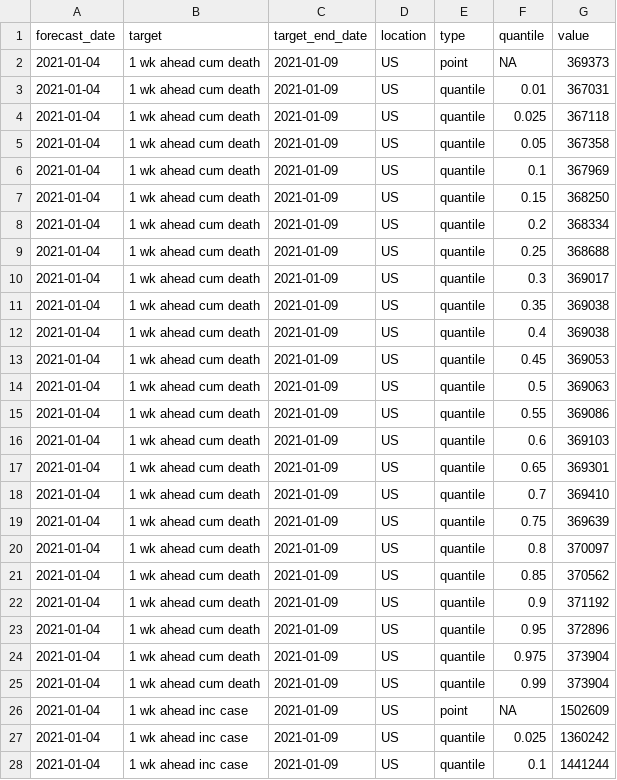
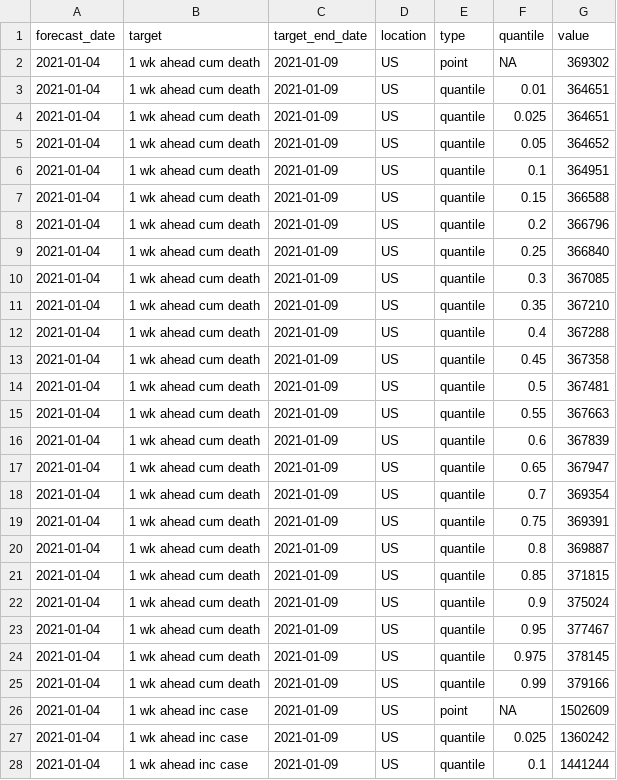
Before and after one commit to signaturescience/focustools, a CSV file: scratch/fable-submission-mockup-allmetrics-forecasts/2021-01-04-sigsci-ts.csv, drawn as a sheet; only a part is shown; the diff covers the shown part only.

```diff
--- a/scratch/fable-submission-mockup-allmetrics-forecasts/2021-01-04-sigsci-ts.csv
+++ b/scratch/fable-submission-mockup-allmetrics-forecasts/2021-01-04-sigsci-ts.csv
@@ -1,26 +1,26 @@
 forecast_date,target,target_end_date,location,type,quantile,value
-2021-01-04,1 wk ahead cum death,2021-01-09,US,point,NA,369373
-2021-01-04,1 wk ahead cum death,2021-01-09,US,quantile,0.01,367031
-2021-01-04,1 wk ahead cum death,2021-01-09,US,quantile,0.025,367118
-2021-01-04,1 wk ahead cum death,2021-01-09,US,quantile,0.05,367358
-2021-01-04,1 wk ahead cum death,2021-01-09,US,quantile,0.1,367969
-2021-01-04,1 wk ahead cum death,2021-01-09,US,quantile,0.15,368250
-2021-01-04,1 wk ahead cum death,2021-01-09,US,quantile,0.2,368334
-2021-01-04,1 wk ahead cum death,2021-01-09,US,quantile,0.25,368688
-2021-01-04,1 wk ahead cum death,2021-01-09,US,quantile,0.3,369017
-2021-01-04,1 wk ahead cum death,2021-01-09,US,quantile,0.35,369038
-2021-01-04,1 wk ahead cum death,2021-01-09,US,quantile,0.4,369038
-2021-01-04,1 wk ahead cum death,2021-01-09,US,quantile,0.45,369053
-2021-01-04,1 wk ahead cum death,2021-01-09,US,quantile,0.5,369063
-2021-01-04,1 wk ahead cum death,2021-01-09,US,quantile,0.55,369086
-2021-01-04,1 wk ahead cum death,2021-01-09,US,quantile,0.6,369103
-2021-01-04,1 wk ahead cum death,2021-01-09,US,quantile,0.65,369301
-2021-01-04,1 wk ahead cum death,2021-01-09,US,quantile,0.7,369410
-2021-01-04,1 wk ahead cum death,2021-01-09,US,quantile,0.75,369639
-2021-01-04,1 wk ahead cum death,2021-01-09,US,quantile,0.8,370097
-2021-01-04,1 wk ahead cum death,2021-01-09,US,quantile,0.85,370562
-2021-01-04,1 wk ahead cum death,2021-01-09,US,quantile,0.9,371192
-2021-01-04,1 wk ahead cum death,2021-01-09,US,quantile,0.95,372896
-2021-01-04,1 wk ahead cum death,2021-01-09,US,quantile,0.975,373904
-2021-01-04,1 wk ahead cum death,2021-01-09,US,quantile,0.99,373904
+2021-01-04,1 wk ahead cum death,2021-01-09,US,point,NA,369302
+2021-01-04,1 wk ahead cum death,2021-01-09,US,quantile,0.01,364651
+2021-01-04,1 wk ahead cum death,2021-01-09,US,quantile,0.025,364651
+2021-01-04,1 wk ahead cum death,2021-01-09,US,quantile,0.05,364652
+2021-01-04,1 wk ahead cum death,2021-01-09,US,quantile,0.1,364951
+2021-01-04,1 wk ahead cum death,2021-01-09,US,quantile,0.15,366588
+2021-01-04,1 wk ahead cum death,2021-01-09,US,quantile,0.2,366796
+2021-01-04,1 wk ahead cum death,2021-01-09,US,quantile,0.25,366840
+2021-01-04,1 wk ahead cum death,2021-01-09,US,quantile,0.3,367085
+2021-01-04,1 wk ahead cum death,2021-01-09,US,quantile,0.35,367210
+2021-01-04,1 wk ahead cum death,2021-01-09,US,quantile,0.4,367288
+2021-01-04,1 wk ahead cum death,2021-01-09,US,quantile,0.45,367358
+2021-01-04,1 wk ahead cum death,2021-01-09,US,quantile,0.5,367481
+2021-01-04,1 wk ahead cum death,2021-01-09,US,quantile,0.55,367663
+2021-01-04,1 wk ahead cum death,2021-01-09,US,quantile,0.6,367839
+2021-01-04,1 wk ahead cum death,2021-01-09,US,quantile,0.65,367947
+2021-01-04,1 wk ahead cum death,2021-01-09,US,quantile,0.7,369354
+2021-01-04,1 wk ahead cum death,2021-01-09,US,quantile,0.75,369391
+2021-01-04,1 wk ahead cum death,2021-01-09,US,quantile,0.8,369887
+2021-01-04,1 wk ahead cum death,2021-01-09,US,quantile,0.85,371815
+2021-01-04,1 wk ahead cum death,2021-01-09,US,quantile,0.9,375024
+2021-01-04,1 wk ahead cum death,2021-01-09,US,quantile,0.95,377467
+2021-01-04,1 wk ahead cum death,2021-01-09,US,quantile,0.975,378145
+2021-01-04,1 wk ahead cum death,2021-01-09,US,quantile,0.99,379166
 2021-01-04,1 wk ahead inc case,2021-01-09,US,point,NA,1502609
```
Also changed, not shown: 72 edited cells elsewhere in this file, scratch/fable-submission-mockup-allmetrics-forecasts/2021-01-05-sigsci-ts.csv, 2 other files.
